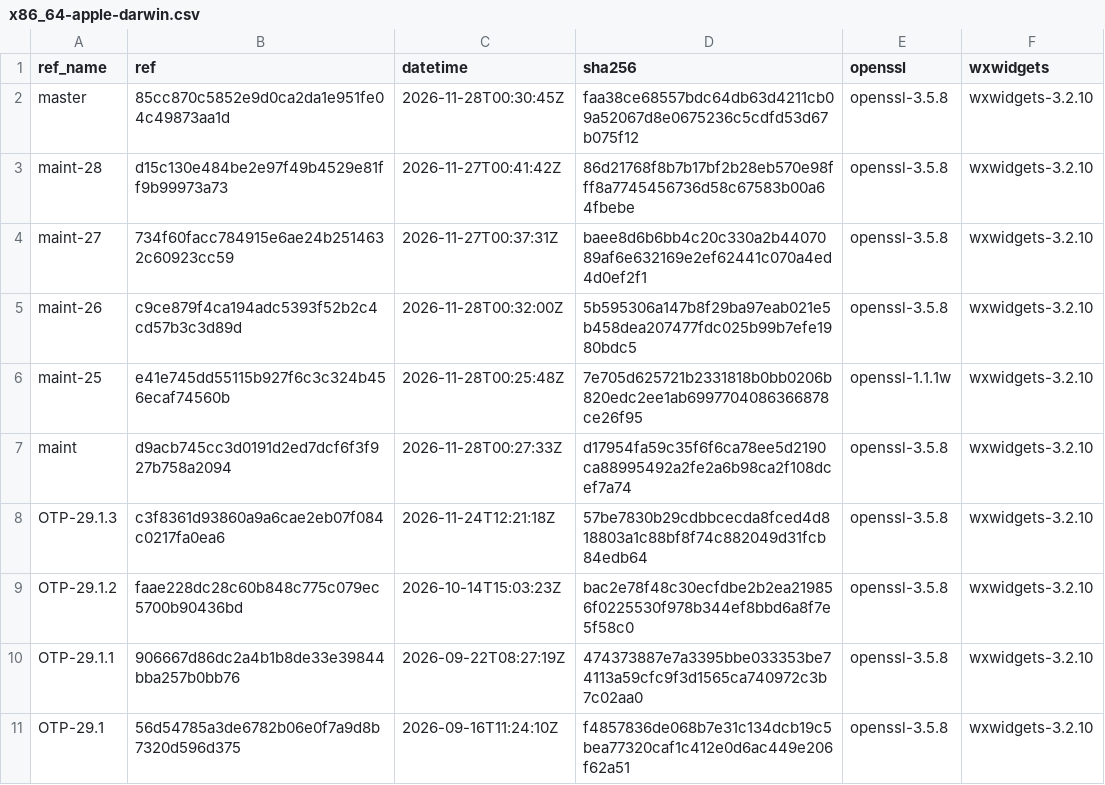
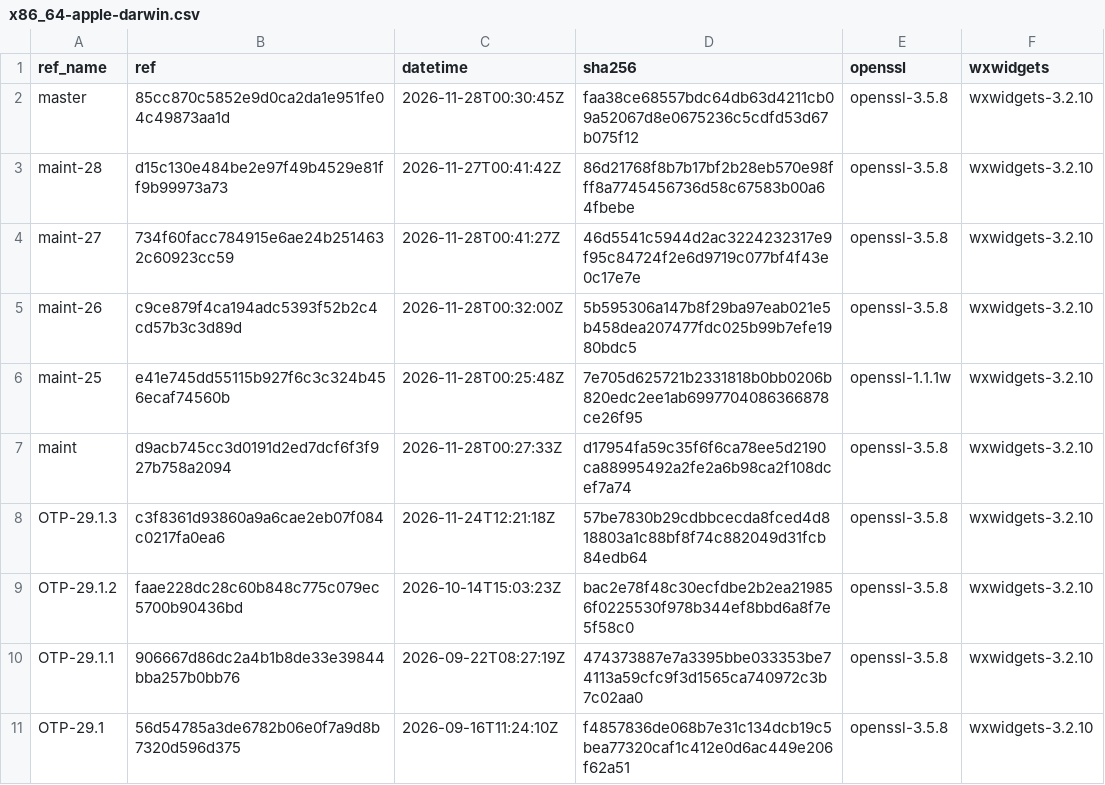
Before and after one commit to erlef/otp_builds, a CSV file: builds/x86_64-apple-darwin.csv, drawn as a sheet; only a part is shown.

```diff
--- a/builds/x86_64-apple-darwin.csv
+++ b/builds/x86_64-apple-darwin.csv
@@ -3,3 +3,3 @@ master,85cc870c5852e9d0ca2da1e951fe04c49873aa1d,2026-11-28T00:30:45Z,faa38ce6855
 maint-28,d15c130e484be2e97f49b4529e81ff9b99973a73,2026-11-27T00:41:42Z,86d21768f8b7b17bf2b28eb570e98fff8a7745456736d58c67583b00a64fbebe,openssl-3.5.8,wxwidgets-3.2.10
-maint-27,734f60facc784915e6ae24b2514632c60923cc59,2026-11-27T00:37:31Z,baee8d6b6bb4c20c330a2b4407089af6e632169e2ef62441c070a4ed4d0ef2f1,openssl-3.5.8,wxwidgets-3.2.10
+maint-27,734f60facc784915e6ae24b2514632c60923cc59,2026-11-28T00:41:27Z,46d5541c5944d2ac3224232317e9f95c84724f2e6d9719c077bf4f43e0c17e7e,openssl-3.5.8,wxwidgets-3.2.10
 maint-26,c9ce879f4ca194adc5393f52b2c4cd57b3c3d89d,2026-11-28T00:32:00Z,5b595306a147b8f29ba97eab021e5b458dea207477fdc025b99b7efe1980bdc5,openssl-3.5.8,wxwidgets-3.2.10
```
